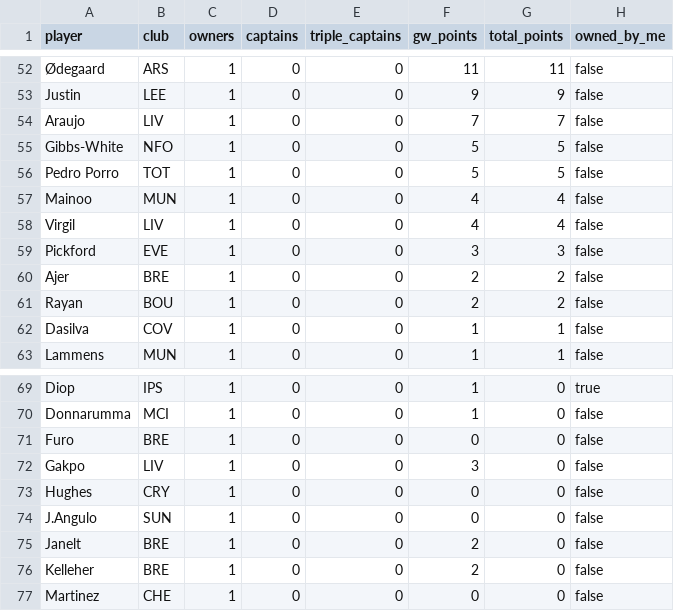
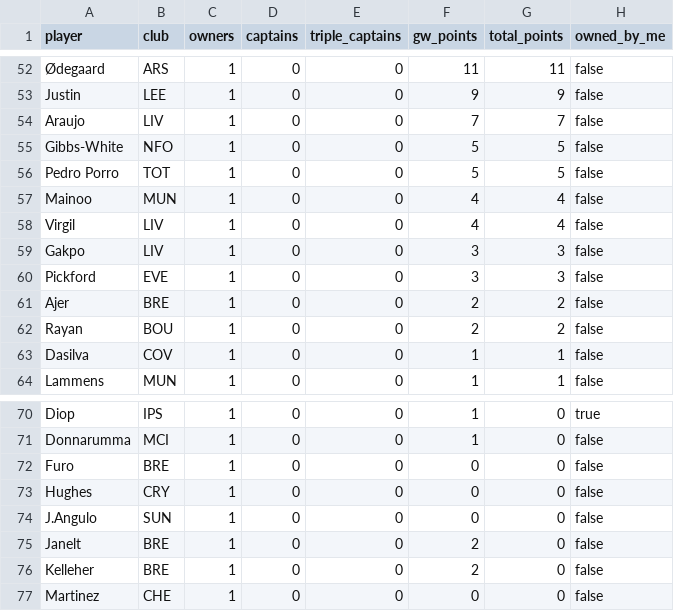
Before and after one commit to kanitnany-cloud/GPTxMe, a CSV file: mini-league/player-template-gw10.csv, drawn as a sheet; only a part is shown, gaps mark what is left out; removed rows and columns are numbered as before the commit, all else as after; the diff names each change by its address in the sheet, - before the commit and + after, or states it on an @@ line.

```diff
--- a/mini-league/player-template-gw10.csv
+++ b/mini-league/player-template-gw10.csv
+row 59: Gakpo | LIV | 1 | 0 | 0 | 3 | 3 | false
-row 72: Gakpo | LIV | 1 | 0 | 0 | 3 | 0 | false
```
Also changed, not shown: 3 other files.
